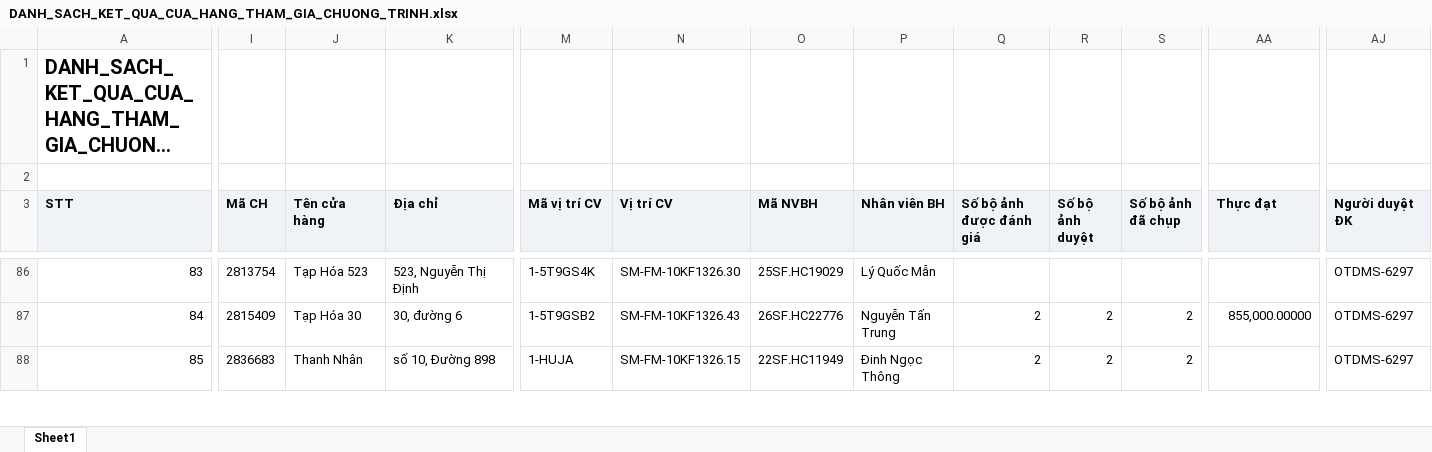
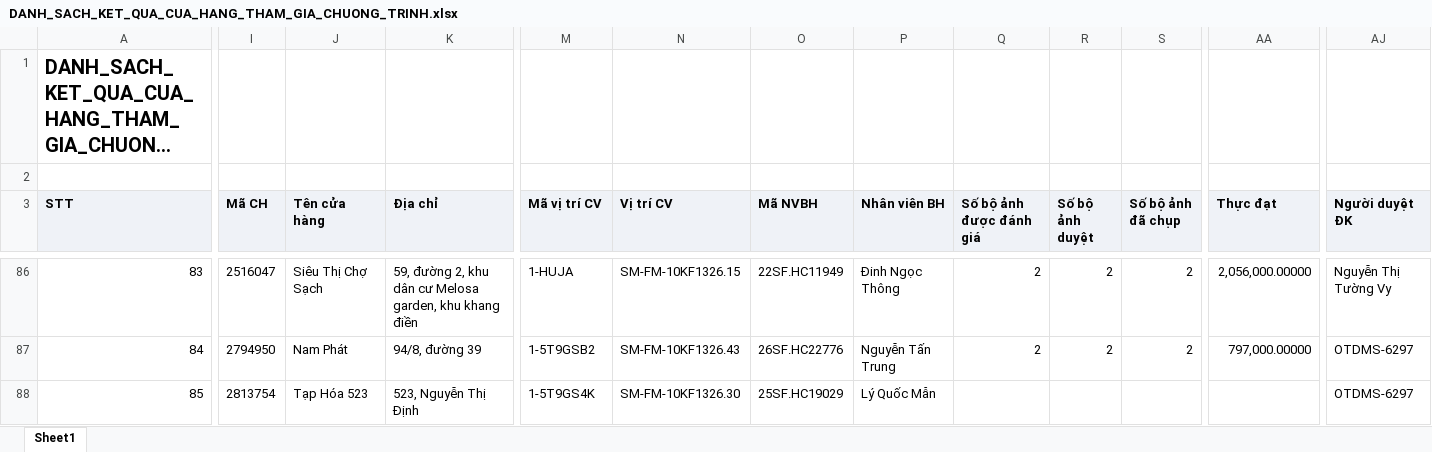
Before and after one commit to Tantt2026/Vyntt_Dashboard, an Excel workbook: data/Thang11/DANH_SACH_KET_QUA_CUA_HANG_THAM_GIA_CHUONG_TRINH.xlsx, sheet Sheet1, drawn as a sheet; only a part is shown, gaps mark what is left out; long unchanged cells end in …; values as stored, in another font and other column widths than the file's, no borders; the diff covers the shown part only; the diff names each change by its address in the sheet, - before the commit and + after, or states it on an @@ line.

```diff
--- a/data/Thang11/DANH_SACH_KET_QUA_CUA_HANG_THAM_GIA_CHUONG_TRINH.xlsx (sheet Sheet1)
+++ b/data/Thang11/DANH_SACH_KET_QUA_CUA_HANG_THAM_GIA_CHUONG_TRINH.xlsx (sheet Sheet1)
-I86 (Mã CH): 2813754
+I86 (Mã CH): 2516047
-J86 (Tên cửa hàng): Tạp Hóa 523
+J86 (Tên cửa hàng): Siêu Thị Chợ Sạch
-K86 (Địa chỉ): 523, Nguyễn Thị Định
+K86 (Địa chỉ): 59, đường 2, khu dân cư Melosa garden, khu khang điền
-M86 (Mã vị trí CV): 1-5T9GS4K
+M86 (Mã vị trí CV): 1-HUJA
-N86 (Vị trí CV): SM-FM-10KF1326.30
+N86 (Vị trí CV): SM-FM-10KF1326.15
-O86 (Mã NVBH): 25SF.HC19029
+O86 (Mã NVBH): 22SF.HC11949
-P86 (Nhân viên BH): Lý Quốc Mẫn
+P86 (Nhân viên BH): Đinh Ngọc Thông
-Q86 (Số bộ ảnh được đánh giá): (empty)
+Q86 (Số bộ ảnh được đánh giá): 2
-R86 (Số bộ ảnh duyệt): (empty)
+R86 (Số bộ ảnh duyệt): 2
-S86 (Số bộ ảnh đã chụp): (empty)
+S86 (Số bộ ảnh đã chụp): 2
-AA86 (Thực đạt): (empty)
+AA86 (Thực đạt): 2,056,000.00000
-AJ86 (Người duyệt ĐK): OTDMS-6297
+AJ86 (Người duyệt ĐK): Nguyễn Thị Tường Vy
-I87 (Mã CH): 2815409
+I87 (Mã CH): 2794950
-J87 (Tên cửa hàng): Tạp Hóa 30
+J87 (Tên cửa hàng): Nam Phát
-K87 (Địa chỉ): 30, đường 6
+K87 (Địa chỉ): 94/8, đường 39
-AA87 (Thực đạt): 855,000.00000
+AA87 (Thực đạt): 797,000.00000
-I88 (Mã CH): 2836683
+I88 (Mã CH): 2813754
-J88 (Tên cửa hàng): Thanh Nhân
+J88 (Tên cửa hàng): Tạp Hóa 523
-K88 (Địa chỉ): số 10, Đường 898
+K88 (Địa chỉ): 523, Nguyễn Thị Định
-M88 (Mã vị trí CV): 1-HUJA
+M88 (Mã vị trí CV): 1-5T9GS4K
-N88 (Vị trí CV): SM-FM-10KF1326.15
+N88 (Vị trí CV): SM-FM-10KF1326.30
-O88 (Mã NVBH): 22SF.HC11949
+O88 (Mã NVBH): 25SF.HC19029
-P88 (Nhân viên BH): Đinh Ngọc Thông
+P88 (Nhân viên BH): Lý Quốc Mẫn
-Q88 (Số bộ ảnh được đánh giá): 2
+Q88 (Số bộ ảnh được đánh giá): (empty)
-R88 (Số bộ ảnh duyệt): 2
+R88 (Số bộ ảnh duyệt): (empty)
-S88 (Số bộ ảnh đã chụp): 2
+S88 (Số bộ ảnh đã chụp): (empty)
```
Also changed, not shown: 1473 edited cells elsewhere in this sheet, data/Thang11/DanhSachChiTietDonHang (1).xlsx, data/Thang11/DanhSachLichViengTham.xlsx, 3 other files.
